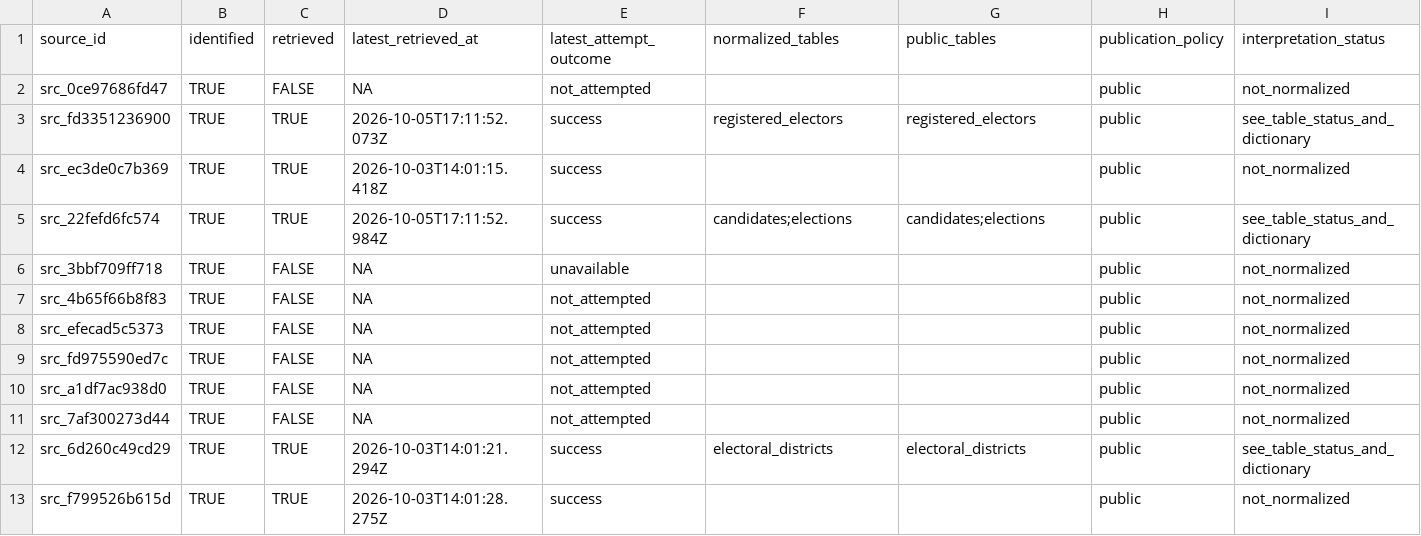
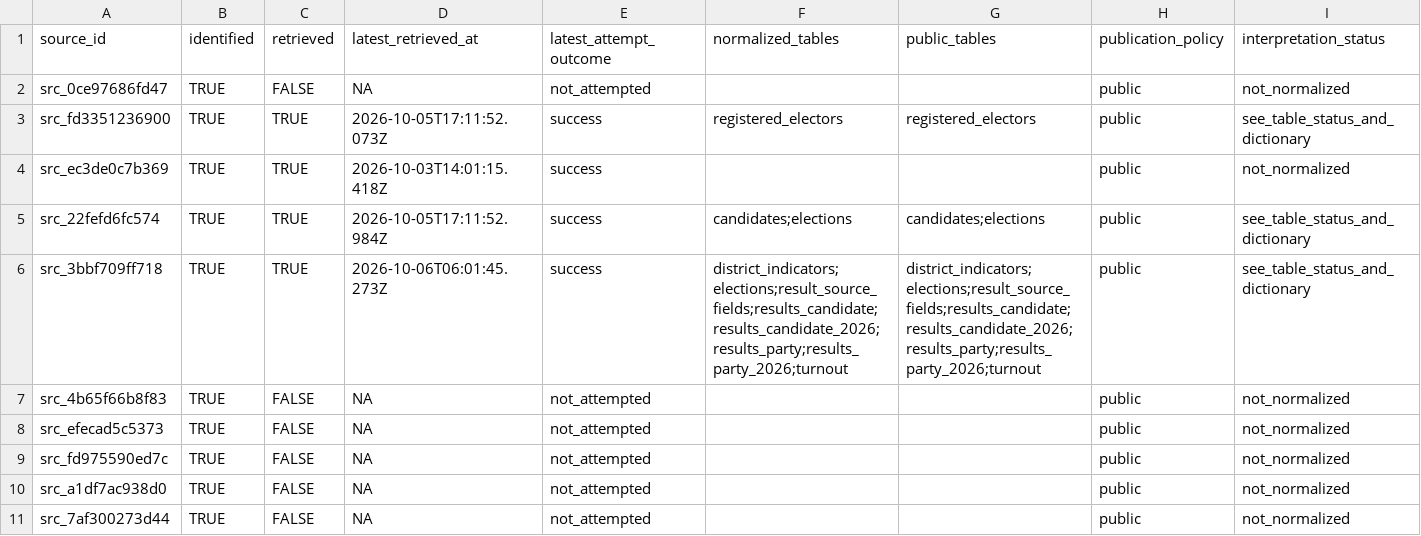
Before and after one commit to AurelienNicosiaULaval/donnees-bleues-elections-qc, a CSV file: metadata/source_status.csv, drawn as a sheet; only a part is shown; the shorter side is filled out with more unchanged rows.

```diff
--- a/metadata/source_status.csv
+++ b/metadata/source_status.csv
@@ -5,3 +5,3 @@ src_ec3de0c7b369,TRUE,TRUE,2026-10-03T14:01:15.418Z,success,,,public,not_normali
 src_22fefd6fc574,TRUE,TRUE,2026-10-05T17:11:52.984Z,success,candidates;elections,candidates;elections,public,see_table_status_and_dictionary
-src_3bbf709ff718,TRUE,FALSE,NA,unavailable,,,public,not_normalized
+src_3bbf709ff718,TRUE,TRUE,2026-10-06T06:01:45.273Z,success,district_indicators;elections;result_source_fields;results_candidate;results_candidate_2026;results_party;results_party_2026;turnout,district_indicators;elections;result_source_fields;results_candidate;results_candidate_2026;results_party;results_party_2026;turnout,public,see_table_status_and_dictionary
 src_4b65f66b8f83,TRUE,FALSE,NA,not_attempted,,,public,not_normalized
```
Also changed, not shown: data/processed/elections.csv, metadata/acquisition_manifest.csv, 14 other files.
